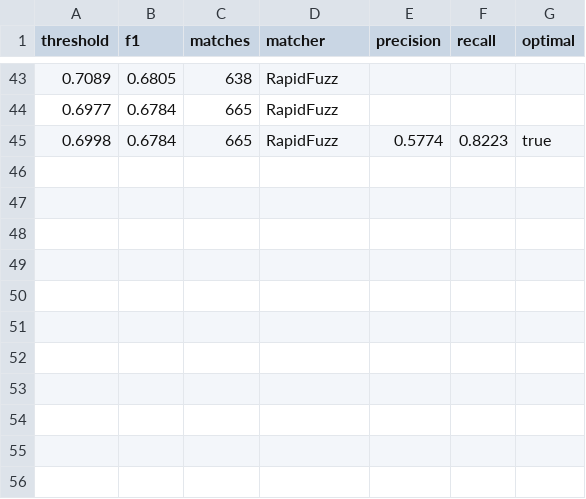
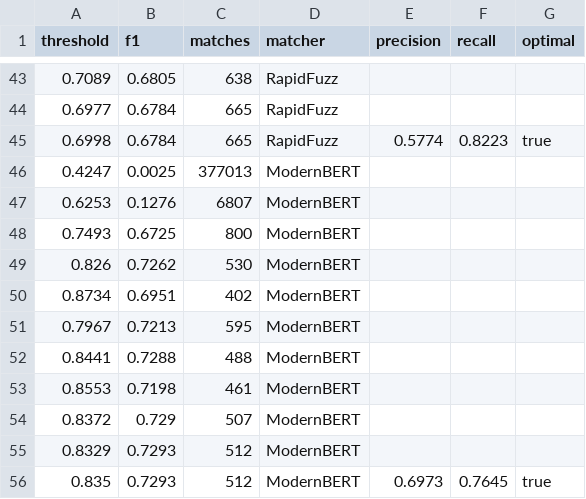
Before and after one commit to abhishekbhakat/matching_record_linkage, a CSV file: validation/threshold_optimization_results.csv, drawn as a sheet; only a part is shown, gaps mark what is left out.

Commit message:
add modernbert-embed semantic matcher with 768-dim embeddings

```diff
--- a/validation/threshold_optimization_results.csv
+++ b/validation/threshold_optimization_results.csv
@@ -45 +45,12 @@ threshold,f1,matches,matcher,precision,recall,optimal
 0.6998,0.6784,665,RapidFuzz,0.5774,0.8223,true
+0.4247,0.0025,377013,ModernBERT,,,
+0.6253,0.1276,6807,ModernBERT,,,
+0.7493,0.6725,800,ModernBERT,,,
+0.826,0.7262,530,ModernBERT,,,
+0.8734,0.6951,402,ModernBERT,,,
+0.7967,0.7213,595,ModernBERT,,,
+0.8441,0.7288,488,ModernBERT,,,
+0.8553,0.7198,461,ModernBERT,,,
+0.8372,0.729,507,ModernBERT,,,
+0.8329,0.7293,512,ModernBERT,,,
+0.835,0.7293,512,ModernBERT,0.6973,0.7645,true
```
Also changed, not shown: 7 other files.
